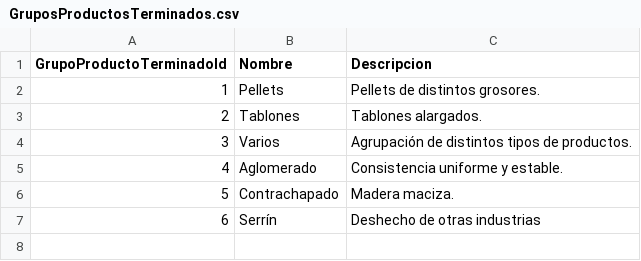
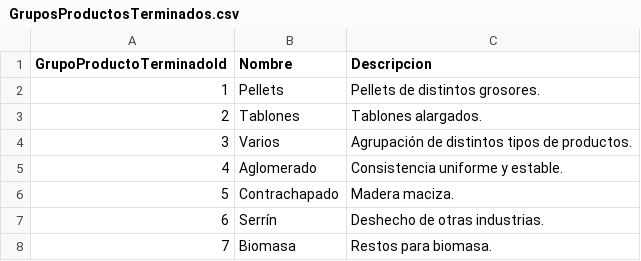
Before and after one commit to efonte/BiomasaEUPT, a CSV file: BiomasaEUPT/BiomasaEUPT/Migrations/DatosSeed/GruposProductosTerminados.csv, drawn as a sheet.

```diff
--- a/BiomasaEUPT/BiomasaEUPT/Migrations/DatosSeed/GruposProductosTerminados.csv
+++ b/BiomasaEUPT/BiomasaEUPT/Migrations/DatosSeed/GruposProductosTerminados.csv
@@ -6,2 +6,3 @@
 5;Contrachapado;Madera maciza.
-6;Serrín;Deshecho de otras industrias;
+6;Serrín;Deshecho de otras industrias.
+7;Biomasa;Restos para biomasa.
```
Also changed, not shown: BiomasaEUPT/BiomasaEUPT/Migrations/DatosSeed/Clientes.csv, BiomasaEUPT/BiomasaEUPT/Migrations/DatosSeed/Municipios.csv, 7 other files.
